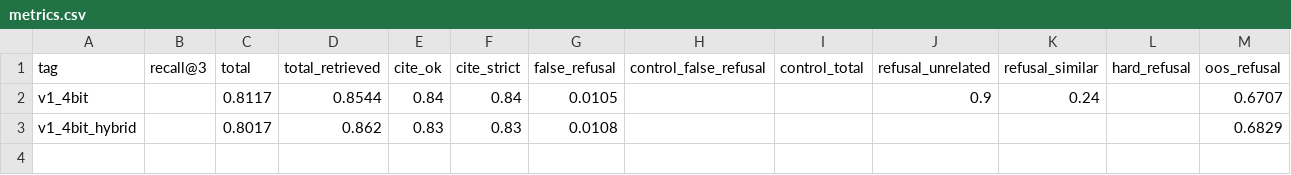
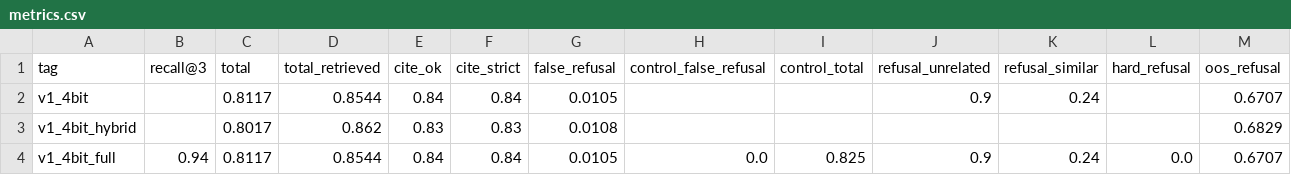
Before and after one commit to bhsong/lawbot, a CSV file: results/metrics.csv, drawn as a sheet; only a part is shown; rows hold the shown columns only; the diff names each change by its address in the sheet, - before the commit and + after, or states it on an @@ line.

Commit message:
results: v1 4비트 기준선 보강 (Recall@3, 대조군, 범위 밖 102문항, 81건 재평가)

```diff
--- a/results/metrics.csv
+++ b/results/metrics.csv
+row 4: v1_4bit_full | 0.94 | 0.8117 | 0.8544 | 0.84 | 0.84 | 0.0105 | 0.0 | 0.825 | 0.9 | 0.24 | 0.0 | 0.6707
```
Also changed, not shown: 4 other files.
